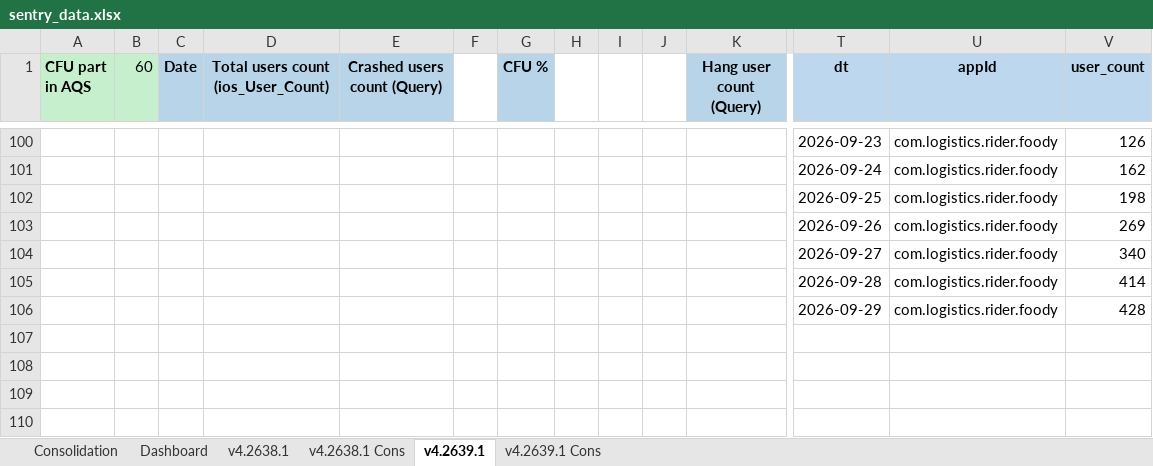
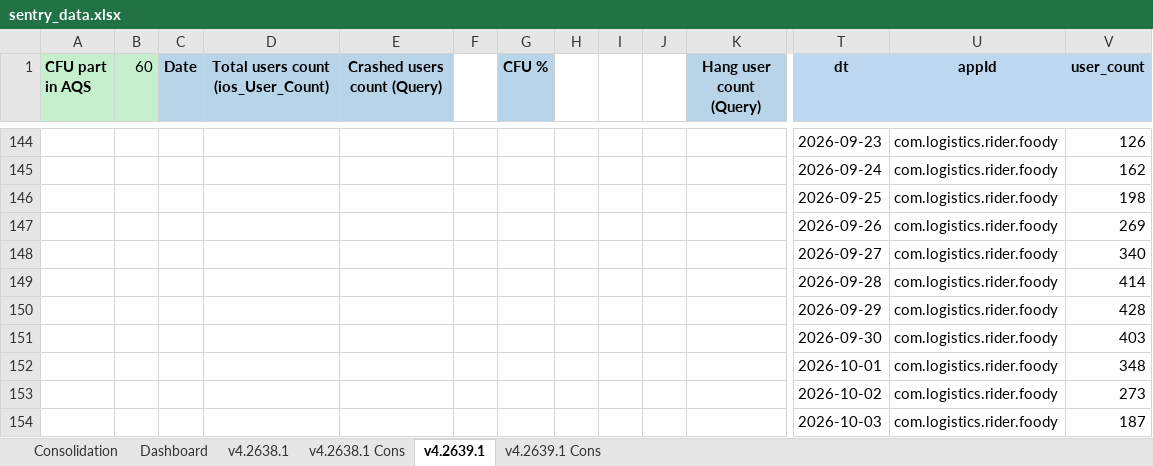
Before and after one commit to shilpa-bansal0401/rider-app-ios-reliability-dashboard, an Excel workbook: consolidation_report/sentry_data.xlsx, sheet v4.2639.1, drawn as a sheet; only a part is shown, gaps mark what is left out; values as stored, in another font and other column widths than the file's, no borders; rows hold the shown columns only; the diff covers the shown part only; the diff names each change by its address in the sheet, - before the commit and + after, or states it on an @@ line.

```diff
--- a/consolidation_report/sentry_data.xlsx (sheet v4.2639.1)
+++ b/consolidation_report/sentry_data.xlsx (sheet v4.2639.1)
+row 151:  |  |  |  |  |  |  |  |  |  |  | 2026-09-30 | com.logistics.rider.foody | 403
+row 152:  |  |  |  |  |  |  |  |  |  |  | 2026-10-01 | com.logistics.rider.foody | 348
+row 153:  |  |  |  |  |  |  |  |  |  |  | 2026-10-02 | com.logistics.rider.foody | 273
+row 154:  |  |  |  |  |  |  |  |  |  |  | 2026-10-03 | com.logistics.rider.foody | 187
```
Also changed, not shown: other rows of this sheet, sheet Dashboard, sheet v4.2638.1, sheet Consolidation, sheet v4.2638.1 Cons, sheet v4.2639.1 Cons, 5 other files.
